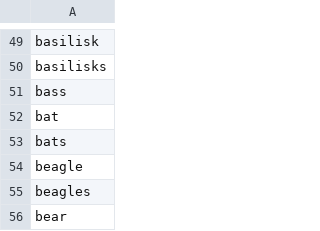
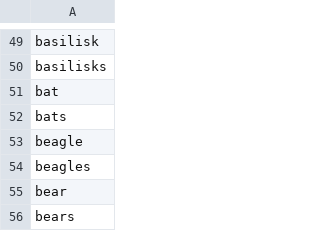
Before and after one commit to somesyd/dream-parsely, a CSV file: animal_words.csv, drawn as a sheet; only a part is shown, gaps mark what is left out; the shorter side is filled out with more unchanged rows.

```diff
--- a/animal_words.csv
+++ b/animal_words.csv
@@ -50,3 +50,2 @@ basilisk
 basilisks
-bass
 bat
```
Also changed, not shown: 1 other file.
